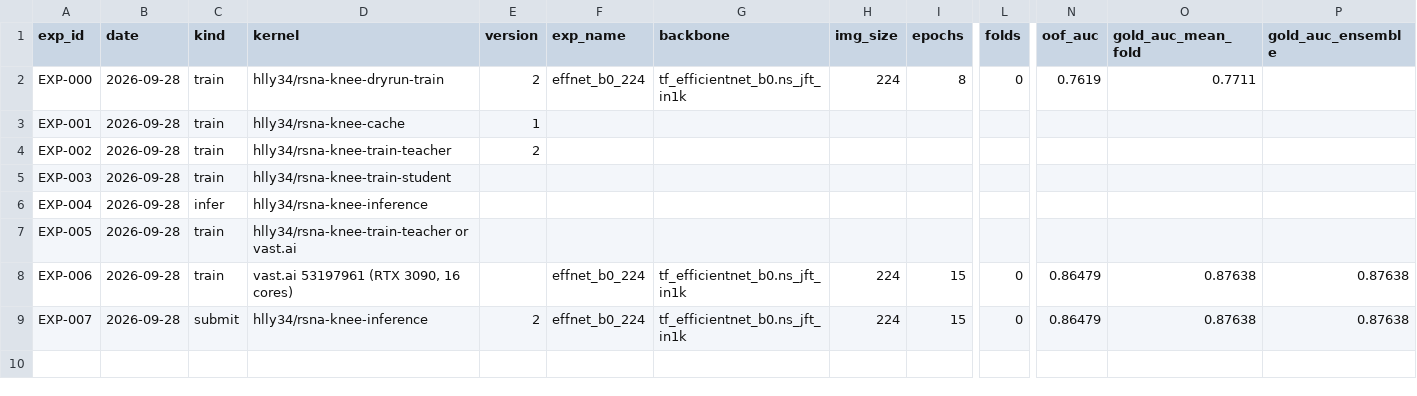
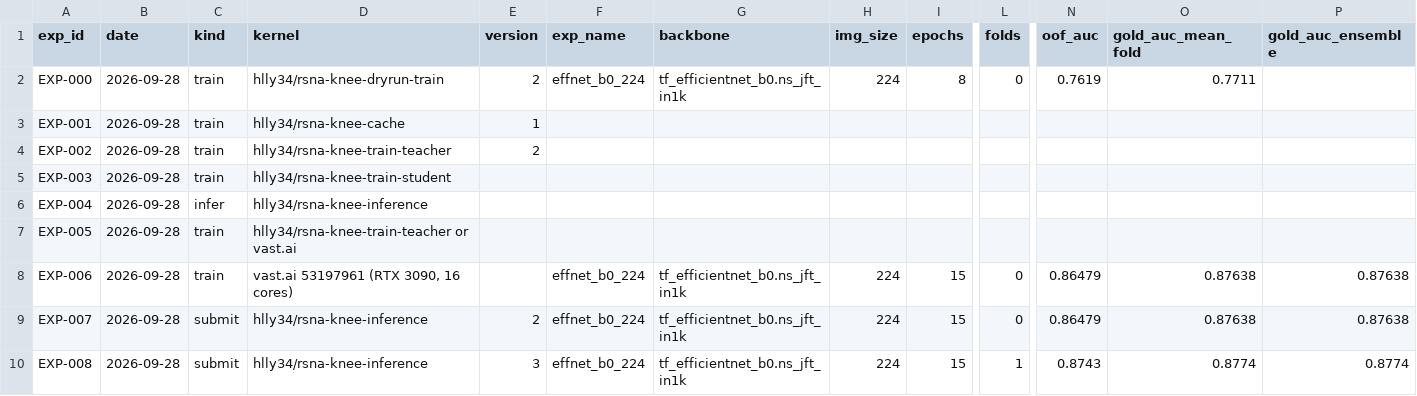
Before and after one commit to hllj/rsna-knee-abnormality-detection, a CSV file: experiments/registry.csv, drawn as a sheet; only a part is shown, gaps mark what is left out; rows hold the shown columns only; the diff names each change by its address in the sheet, - before the commit and + after, or states it on an @@ line.

```diff
--- a/experiments/registry.csv
+++ b/experiments/registry.csv
+row 10: EXP-008 | 2026-09-28 | submit | hlly34/rsna-knee-inference | 3 | effnet_b0_224 | tf_efficientnet_b0.ns_jft_in1k | 224 | 15 | 1 | 0.8743 | 0.8774 | 0.8774
```
Also changed, not shown: 1 other file.
